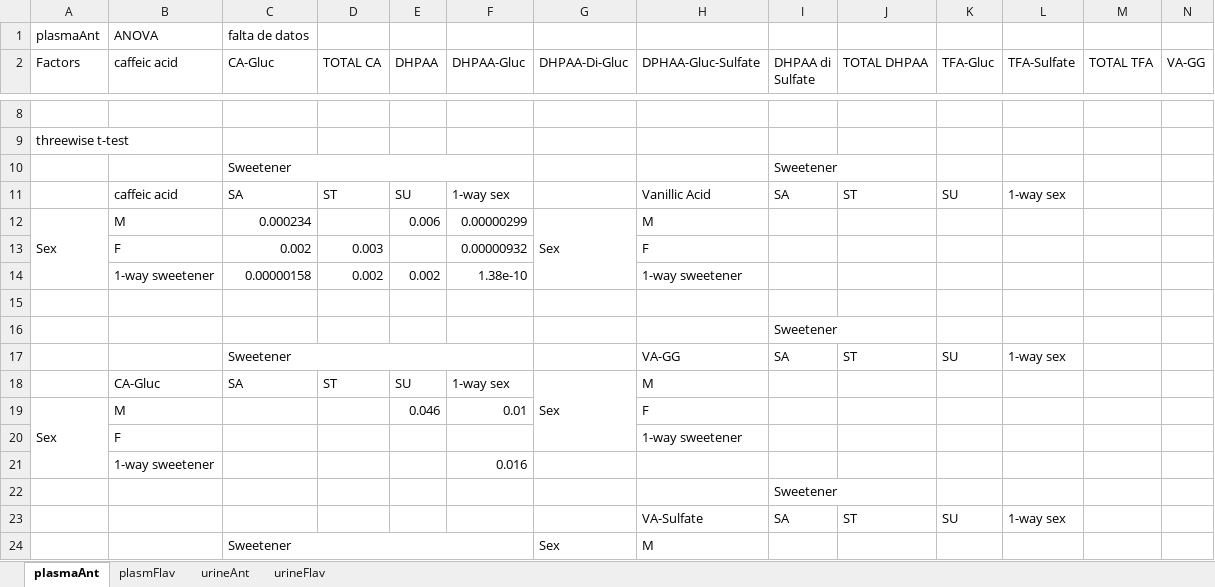
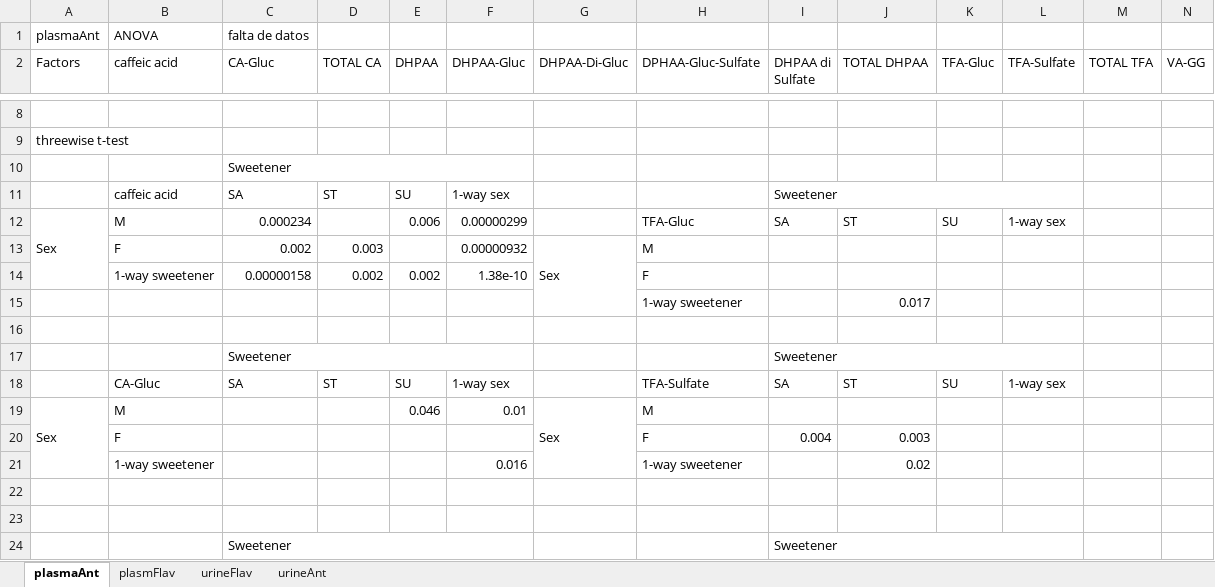
Before and after one commit to dhprieto/1stStepsPhD, an Excel workbook: results/resultsWithOutliers.xlsx, sheet plasmaAnt, drawn as a sheet; only a part is shown, gaps mark what is left out; values as stored, in another font and other column widths than the file's, no cell formats; removed rows and columns are numbered as before the commit, all else as after; rows hold the shown columns only; the diff covers the shown part only; the diff names each change by its address in the sheet, - before the commit and + after, or states it on an @@ line.

```diff
--- a/results/resultsWithOutliers.xlsx (sheet plasmaAnt)
+++ b/results/resultsWithOutliers.xlsx (sheet plasmaAnt)
@@ sheet tab order changed: plasmaAnt | plasmFlav | urineFlav | urineAnt @@
@@ row 48 moved to row 10: Sweetener @@
+row 11:  | caffeic acid | SA | ST | SU | 1-way sex |  |  | Sweetener
+row 12: Sex | M | 0.000234 |  | 0.006 | 0.00000299 |  | TFA-Gluc | SA | ST | SU | 1-way sex
+row 13:  | F | 0.002 | 0.003 |  | 0.00000932 | Sex | M
+row 14:  | 1-way sweetener | 0.00000158 | 0.002 | 0.002 | 1.38e-10 |  | F
+row 15:  |  |  |  |  |  |  | 1-way sweetener |  | 0.017
+row 16: (empty)
+I17:L17 merged
-B18 (caffeic acid): caffeic acid
+B18 (caffeic acid): CA-Gluc
-H18 (DPHAA-Gluc-Sulfate): Vanillic Acid
+H18 (DPHAA-Gluc-Sulfate): TFA-Sulfate
-C19 (CA-Gluc): 0.000234
+C19 (CA-Gluc): (empty)
-E19 (DHPAA): 0.006
+E19 (DHPAA): 0.046
-F19 (DHPAA-Gluc): 0.00000299
+F19 (DHPAA-Gluc): 0.01
-row 13:  | F | 0.002 | 0.003 |  | 0.00000932 |  | F
-row 14:  | 1-way sweetener | 0.00000158 | 0.002 | 0.002 | 1.38e-10 |  | 1-way sweetener
+row 20:  | F |  |  |  |  |  | F | 0.004 | 0.003
+row 21:  | 1-way sweetener |  |  |  | 0.016 |  | 1-way sweetener |  | 0.02
-I23 (DHPAA di Sulfate): Sweetener
+I23 (DHPAA di Sulfate): (empty)
-row 17:  |  | Sweetener |  |  |  |  | VA-GG | SA | ST | SU | 1-way sex
-row 18:  | CA-Gluc | SA | ST | SU | 1-way sex | Sex | M
-row 19: Sex | M |  |  | 0.046 | 0.01 |  | F
-row 20:  | F |  |  |  |  |  | 1-way sweetener
-row 21:  | 1-way sweetener |  |  |  | 0.016
-C24 (CA-Gluc): (empty)
+C24 (CA-Gluc): Sweetener
+C24:F24 merged
+I24:L24 merged
-row 23:  |  |  |  |  |  |  | VA-Sulfate | SA | ST | SU | 1-way sex
-row 24:  |  | Sweetener |  |  |  | Sex | M
```
Also changed, not shown: 18 added rows, 34 removed rows, 4 moved rows, 44 edited cells and merged cells elsewhere in this sheet, sheet urineAnt, sheet urineFlav, sheet plasmFlav, cell formats, 1 other file.
